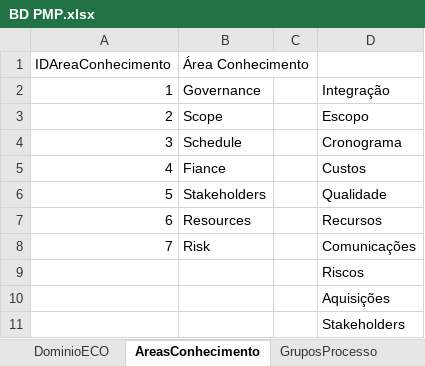
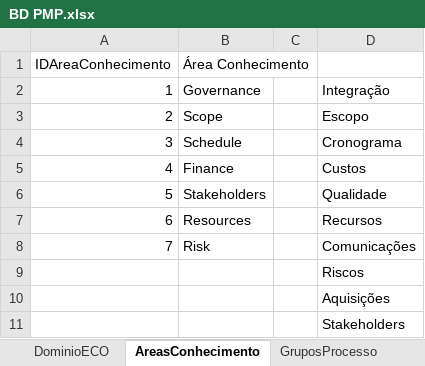
Before and after one commit to PavelConsultoria/PavelPMPSimulator, an Excel workbook: src/public/dados/BD PMP.xlsx, sheet AreasConhecimento, drawn as a sheet; values as stored, in another font and other column widths than the file's, no borders; the diff names each change by its address in the sheet, - before the commit and + after, or states it on an @@ line.

```diff
--- a/src/public/dados/BD PMP.xlsx (sheet AreasConhecimento)
+++ b/src/public/dados/BD PMP.xlsx (sheet AreasConhecimento)
-B5 (Área Conhecimento): Fiance
+B5 (Área Conhecimento): Finance
```
Also changed, not shown: sheet Questões, 10 other files.
